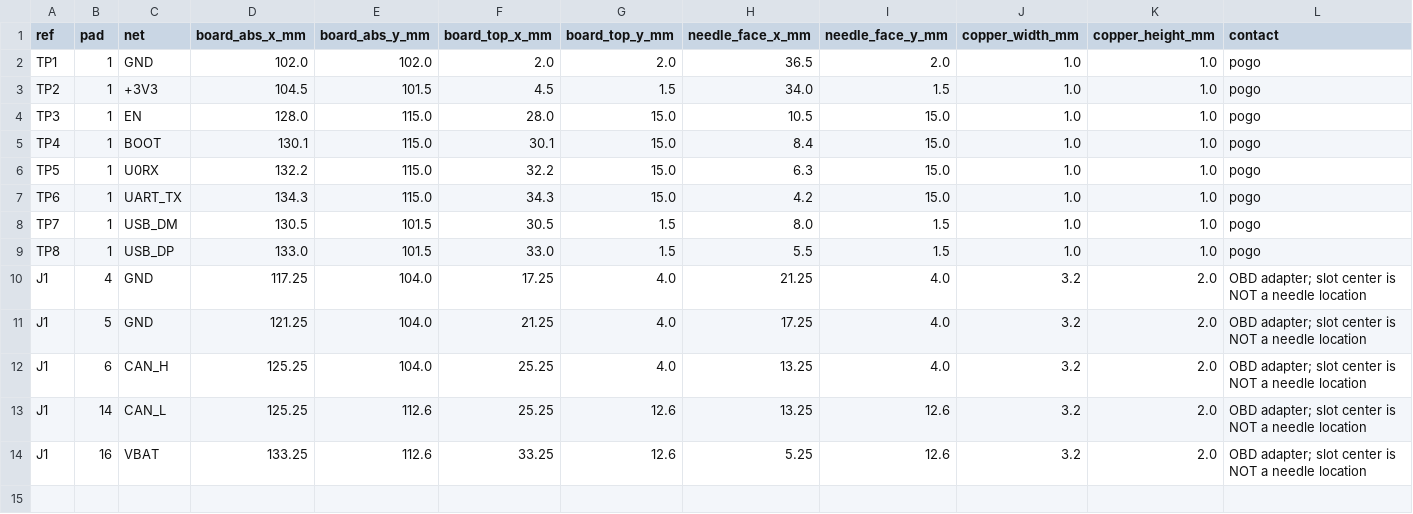
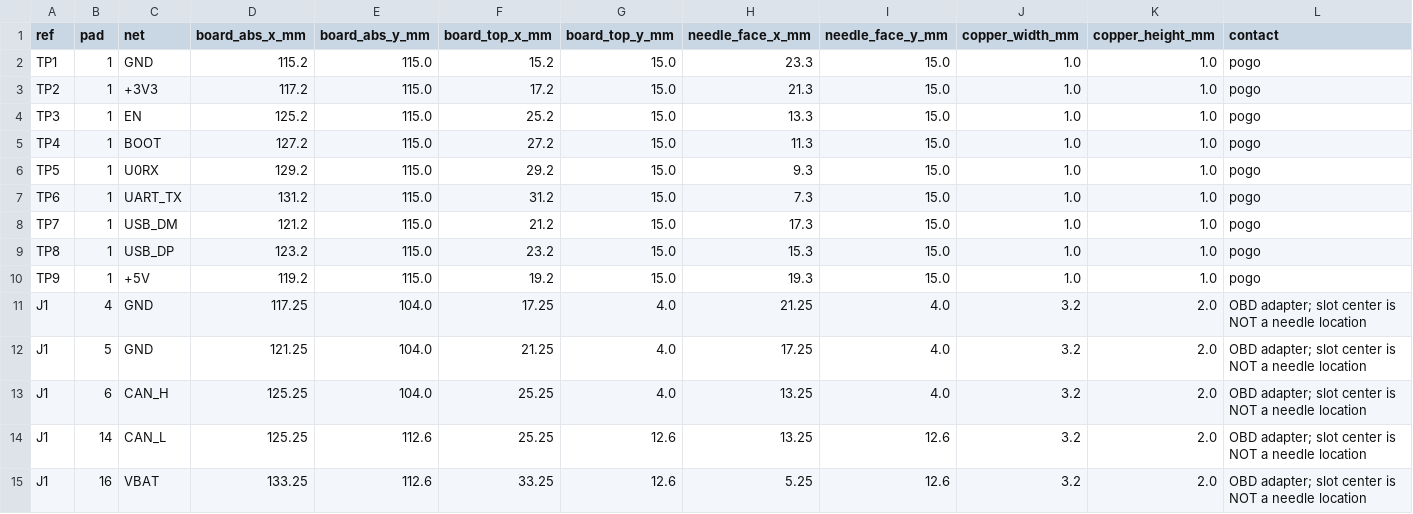
Before and after one commit to sundaydayhao/odb2-car-display, a CSV file: hardware/obd-programming-fixture/contacts.csv, drawn as a sheet; only a part is shown; rows hold the shown columns only; the diff names each change by its address in the sheet, - before the commit and + after, or states it on an @@ line.

Commit message:
Add A3 probe row and fixture datums; fix OBD solder-mask openings

```diff
--- a/hardware/obd-programming-fixture/contacts.csv
+++ b/hardware/obd-programming-fixture/contacts.csv
-D2 (board_abs_x_mm): 102.0
+D2 (board_abs_x_mm): 115.2
-E2 (board_abs_y_mm): 102.0
+E2 (board_abs_y_mm): 115.0
-F2 (board_top_x_mm): 2.0
+F2 (board_top_x_mm): 15.2
-G2 (board_top_y_mm): 2.0
+G2 (board_top_y_mm): 15.0
-H2 (needle_face_x_mm): 36.5
+H2 (needle_face_x_mm): 23.3
-I2 (needle_face_y_mm): 2.0
+I2 (needle_face_y_mm): 15.0
-D3 (board_abs_x_mm): 104.5
+D3 (board_abs_x_mm): 117.2
-E3 (board_abs_y_mm): 101.5
+E3 (board_abs_y_mm): 115.0
-F3 (board_top_x_mm): 4.5
+F3 (board_top_x_mm): 17.2
-G3 (board_top_y_mm): 1.5
+G3 (board_top_y_mm): 15.0
-H3 (needle_face_x_mm): 34.0
+H3 (needle_face_x_mm): 21.3
-I3 (needle_face_y_mm): 1.5
+I3 (needle_face_y_mm): 15.0
-D4 (board_abs_x_mm): 128.0
+D4 (board_abs_x_mm): 125.2
-F4 (board_top_x_mm): 28.0
+F4 (board_top_x_mm): 25.2
-H4 (needle_face_x_mm): 10.5
+H4 (needle_face_x_mm): 13.3
-D5 (board_abs_x_mm): 130.1
+D5 (board_abs_x_mm): 127.2
-F5 (board_top_x_mm): 30.1
+F5 (board_top_x_mm): 27.2
-H5 (needle_face_x_mm): 8.4
+H5 (needle_face_x_mm): 11.3
-D6 (board_abs_x_mm): 132.2
+D6 (board_abs_x_mm): 129.2
-F6 (board_top_x_mm): 32.2
+F6 (board_top_x_mm): 29.2
-H6 (needle_face_x_mm): 6.3
+H6 (needle_face_x_mm): 9.3
-D7 (board_abs_x_mm): 134.3
+D7 (board_abs_x_mm): 131.2
-F7 (board_top_x_mm): 34.3
+F7 (board_top_x_mm): 31.2
-H7 (needle_face_x_mm): 4.2
+H7 (needle_face_x_mm): 7.3
-D8 (board_abs_x_mm): 130.5
+D8 (board_abs_x_mm): 121.2
-E8:E9 (board_abs_y_mm): 101.5
+E8:E9 (board_abs_y_mm): 115.0
-F8 (board_top_x_mm): 30.5
+F8 (board_top_x_mm): 21.2
-G8:G9 (board_top_y_mm): 1.5
+G8:G9 (board_top_y_mm): 15.0
-H8 (needle_face_x_mm): 8.0
+H8 (needle_face_x_mm): 17.3
-I8:I9 (needle_face_y_mm): 1.5
+I8:I9 (needle_face_y_mm): 15.0
-D9 (board_abs_x_mm): 133.0
+D9 (board_abs_x_mm): 123.2
-F9 (board_top_x_mm): 33.0
+F9 (board_top_x_mm): 23.2
-H9 (needle_face_x_mm): 5.5
+H9 (needle_face_x_mm): 15.3
+row 10: TP9 | 1 | +5V | 119.2 | 115.0 | 19.2 | 15.0 | 19.3 | 15.0 | 1.0 | 1.0 | pogo
```
Also changed, not shown: 22 other files.
